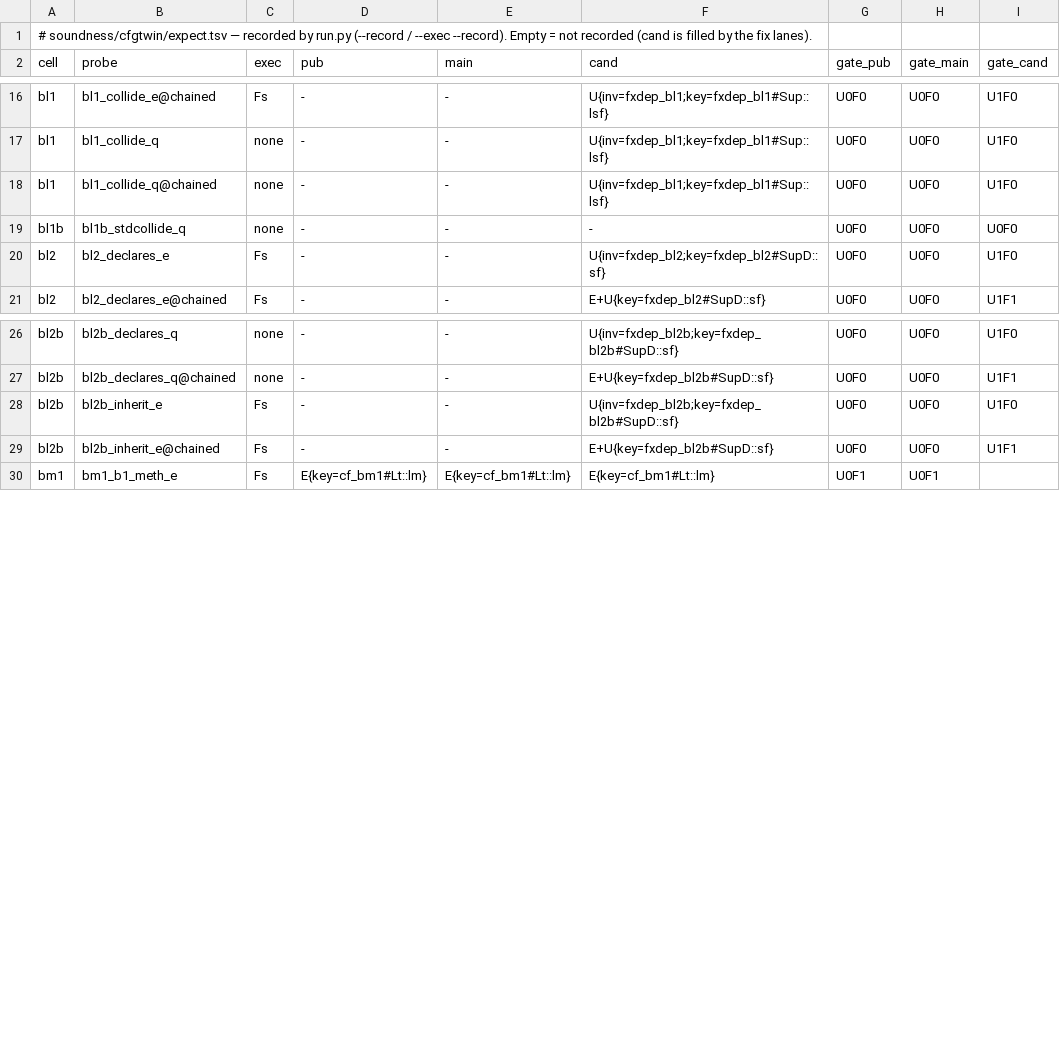
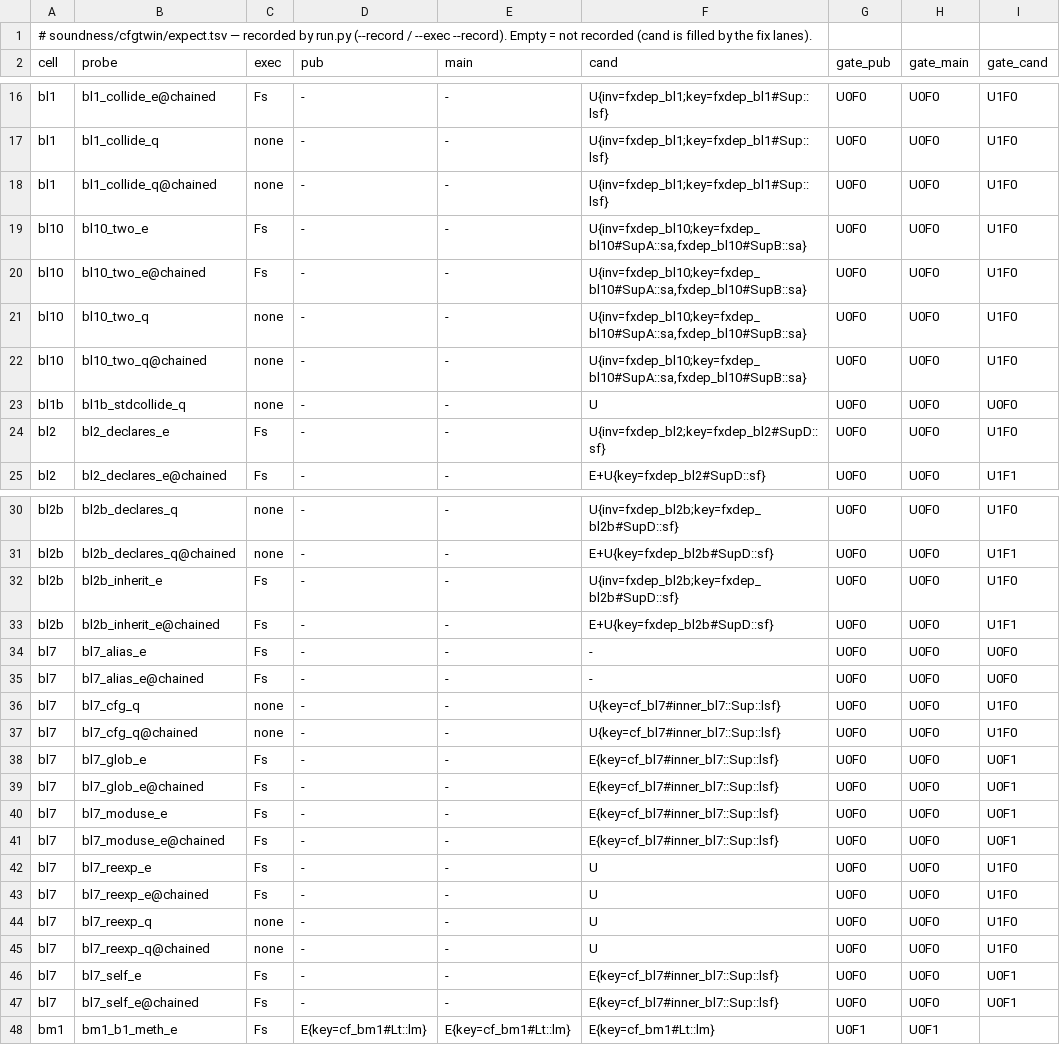
Before and after one commit to tombaldwin/candor-rust, a TSV file: soundness/cfgtwin/expect.tsv, drawn as a sheet; only a part is shown, gaps mark what is left out.

```diff
--- a/soundness/cfgtwin/expect.tsv
+++ b/soundness/cfgtwin/expect.tsv
@@ -18,3 +18,7 @@ bl1	bl1_collide_q	none	-	-	U{inv=fxdep_bl1;key=fxdep_bl1#Sup::lsf}	U0F0	U0F0	U1F
 bl1	bl1_collide_q@chained	none	-	-	U{inv=fxdep_bl1;key=fxdep_bl1#Sup::lsf}	U0F0	U0F0	U1F0
-bl1b	bl1b_stdcollide_q	none	-	-	-	U0F0	U0F0	U0F0
+bl10	bl10_two_e	Fs	-	-	U{inv=fxdep_bl10;key=fxdep_bl10#SupA::sa,fxdep_bl10#SupB::sa}	U0F0	U0F0	U1F0
+bl10	bl10_two_e@chained	Fs	-	-	U{inv=fxdep_bl10;key=fxdep_bl10#SupA::sa,fxdep_bl10#SupB::sa}	U0F0	U0F0	U1F0
+bl10	bl10_two_q	none	-	-	U{inv=fxdep_bl10;key=fxdep_bl10#SupA::sa,fxdep_bl10#SupB::sa}	U0F0	U0F0	U1F0
+bl10	bl10_two_q@chained	none	-	-	U{inv=fxdep_bl10;key=fxdep_bl10#SupA::sa,fxdep_bl10#SupB::sa}	U0F0	U0F0	U1F0
+bl1b	bl1b_stdcollide_q	none	-	-	U	U0F0	U0F0	U0F0
 bl2	bl2_declares_e	Fs	-	-	U{inv=fxdep_bl2;key=fxdep_bl2#SupD::sf}	U0F0	U0F0	U1F0
@@ -29,2 +33,16 @@ bl2b	bl2b_inherit_e	Fs	-	-	U{inv=fxdep_bl2b;key=fxdep_bl2b#SupD::sf}	U0F0	U0F0	U
 bl2b	bl2b_inherit_e@chained	Fs	-	-	E+U{key=fxdep_bl2b#SupD::sf}	U0F0	U0F0	U1F1
+bl7	bl7_alias_e	Fs	-	-	-	U0F0	U0F0	U0F0
+bl7	bl7_alias_e@chained	Fs	-	-	-	U0F0	U0F0	U0F0
+bl7	bl7_cfg_q	none	-	-	U{key=cf_bl7#inner_bl7::Sup::lsf}	U0F0	U0F0	U1F0
+bl7	bl7_cfg_q@chained	none	-	-	U{key=cf_bl7#inner_bl7::Sup::lsf}	U0F0	U0F0	U1F0
+bl7	bl7_glob_e	Fs	-	-	E{key=cf_bl7#inner_bl7::Sup::lsf}	U0F0	U0F0	U0F1
+bl7	bl7_glob_e@chained	Fs	-	-	E{key=cf_bl7#inner_bl7::Sup::lsf}	U0F0	U0F0	U0F1
+bl7	bl7_moduse_e	Fs	-	-	E{key=cf_bl7#inner_bl7::Sup::lsf}	U0F0	U0F0	U0F1
+bl7	bl7_moduse_e@chained	Fs	-	-	E{key=cf_bl7#inner_bl7::Sup::lsf}	U0F0	U0F0	U0F1
+bl7	bl7_reexp_e	Fs	-	-	U	U0F0	U0F0	U1F0
+bl7	bl7_reexp_e@chained	Fs	-	-	U	U0F0	U0F0	U1F0
+bl7	bl7_reexp_q	none	-	-	U	U0F0	U0F0	U1F0
+bl7	bl7_reexp_q@chained	none	-	-	U	U0F0	U0F0	U1F0
+bl7	bl7_self_e	Fs	-	-	E{key=cf_bl7#inner_bl7::Sup::lsf}	U0F0	U0F0	U0F1
+bl7	bl7_self_e@chained	Fs	-	-	E{key=cf_bl7#inner_bl7::Sup::lsf}	U0F0	U0F0	U0F1
 bm1	bm1_b1_meth_e	Fs	E{key=cf_bm1#Lt::lm}	E{key=cf_bm1#Lt::lm}	E{key=cf_bm1#Lt::lm}	U0F1	U0F1	
```
Also changed, not shown: soundness/cfgtwin/predict.tsv, 21 other files.
